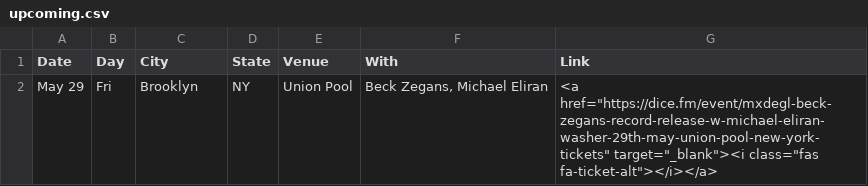
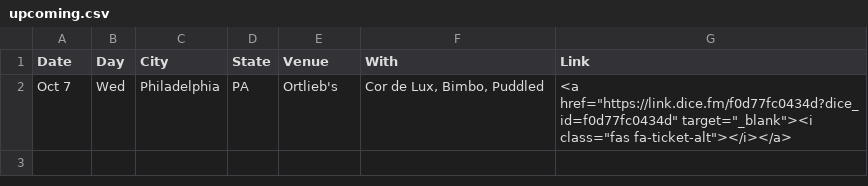
Before and after one commit to washerfacts/washerfacts.github.io, a CSV file: upcoming.csv, drawn as a sheet.

```diff
--- a/upcoming.csv
+++ b/upcoming.csv
@@ -1,2 +1,2 @@
 Date,Day,City,State,Venue,With,Link
-May 29,Fri,Brooklyn,NY,Union Pool,"Beck Zegans, Michael Eliran",<a href="https://dice.fm/event/mxdegl-beck-zegans-record-release-w-michael-eliran-washer-29th-may-union-pool-new-york-tickets" target="_blank"><i class="fas fa-ticket-alt"></i></a>
+Oct 7,Wed,Philadelphia,PA,Ortlieb's,"Cor de Lux, Bimbo, Puddled",<a href="https://link.dice.fm/f0d77fc0434d?dice_id=f0d77fc0434d" target="_blank"><i class="fas fa-ticket-alt"></i></a>
```
Also changed, not shown: archive.csv.
